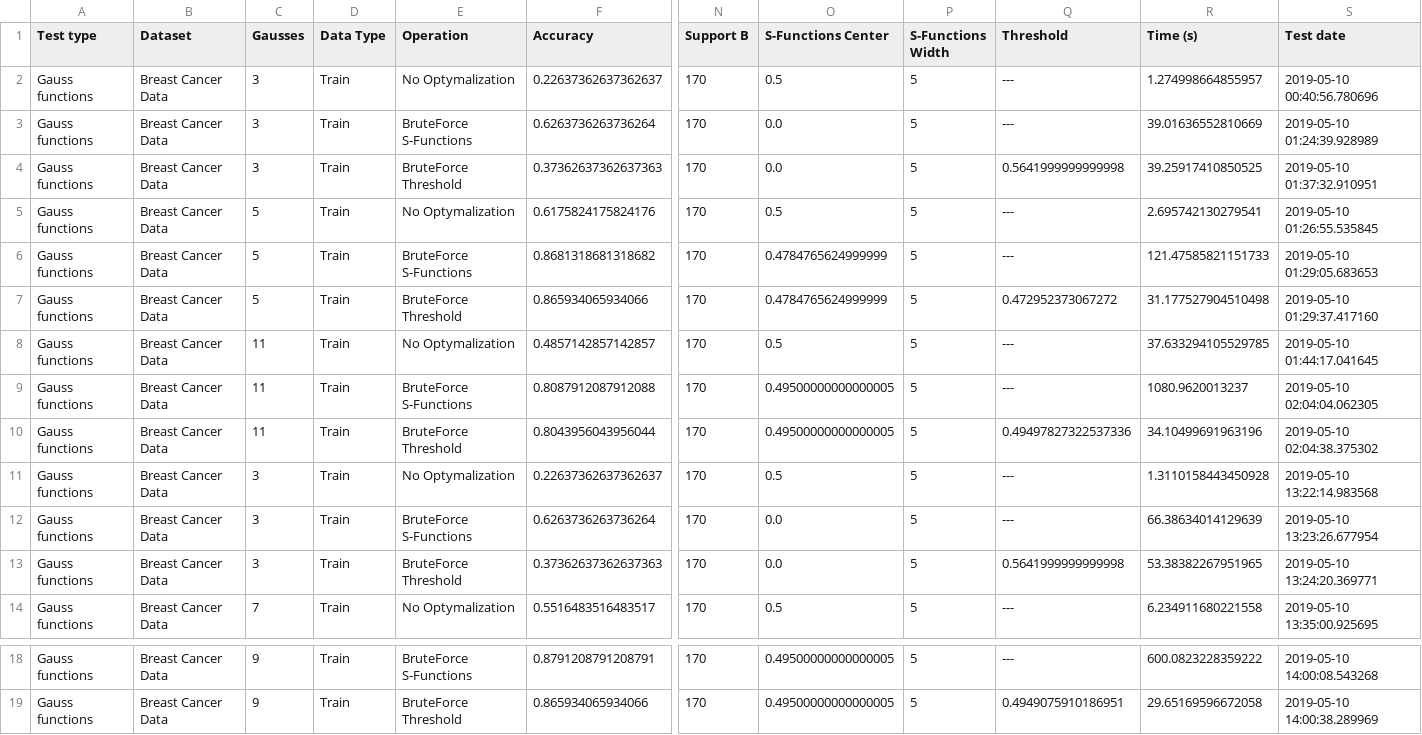
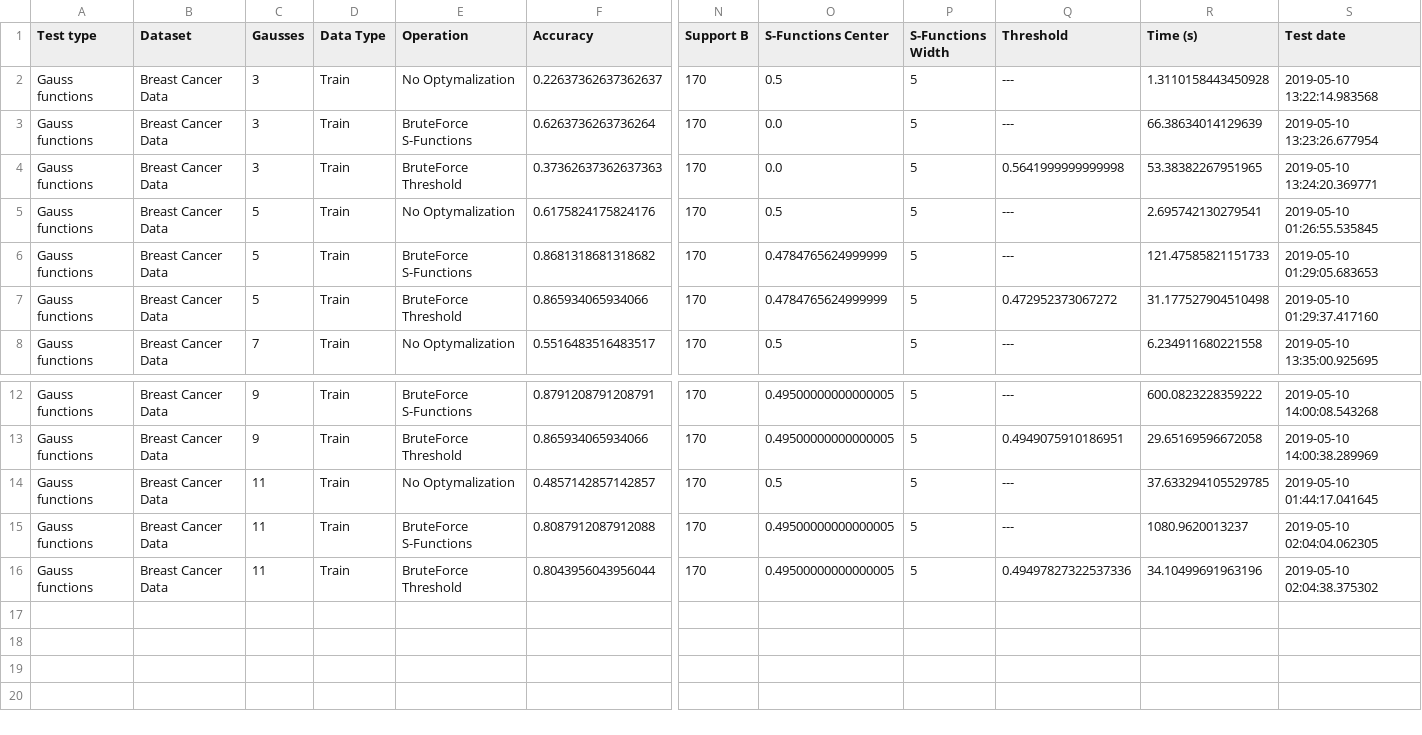
Before and after one commit to AdamDlubak/Ki67, a CSV file: Test - Datasets/Results/Breast Cancer Data.csv, drawn as a sheet; only a part is shown, gaps mark what is left out; removed rows and columns are numbered as before the commit, all else as after; rows hold the shown columns only; the diff names each change by its address in the sheet, - before the commit and + after, or states it on an @@ line.

```diff
--- a/Test - Datasets/Results/Breast Cancer Data.csv
+++ b/Test - Datasets/Results/Breast Cancer Data.csv
-R2 (Time (s)): 1.274998664855957
+R2 (Time (s)): 1.3110158443450928
-S2 (Test date): 2019-05-10 00:40:56.780696
+S2 (Test date): 2019-05-10 13:22:14.983568
-R3 (Time (s)): 39.01636552810669
+R3 (Time (s)): 66.38634014129639
-S3 (Test date): 2019-05-10 01:24:39.928989
+S3 (Test date): 2019-05-10 13:23:26.677954
-R4 (Time (s)): 39.25917410850525
+R4 (Time (s)): 53.38382267951965
-S4 (Test date): 2019-05-10 01:37:32.910951
+S4 (Test date): 2019-05-10 13:24:20.369771
-row 11: Gauss functions | Breast Cancer Data | 3 | Train | No Optymalization | 0.22637362637362637 | 170 | 0.5 | 5 | --- | 1.3110158443450928 | 2019-05-10 13:22:14.983568
-row 12: Gauss functions | Breast Cancer Data | 3 | Train | BruteForce S-Functions | 0.6263736263736264 | 170 | 0.0 | 5 | --- | 66.38634014129639 | 2019-05-10 13:23:26.677954
-row 13: Gauss functions | Breast Cancer Data | 3 | Train | BruteForce Threshold | 0.37362637362637363 | 170 | 0.0 | 5 | 0.5641999999999998 | 53.38382267951965 | 2019-05-10 13:24:20.369771
@@ row 8 moved to row 14: Gauss functions @@
@@ row 9 moved to row 15: Gauss functions @@
@@ row 10 moved to row 16: Gauss functions @@
```
Also changed, not shown: Test - Datasets/Results/Data Banknote Authentication.csv, Test - Datasets/Results/HTRU.csv, 43 other files.
